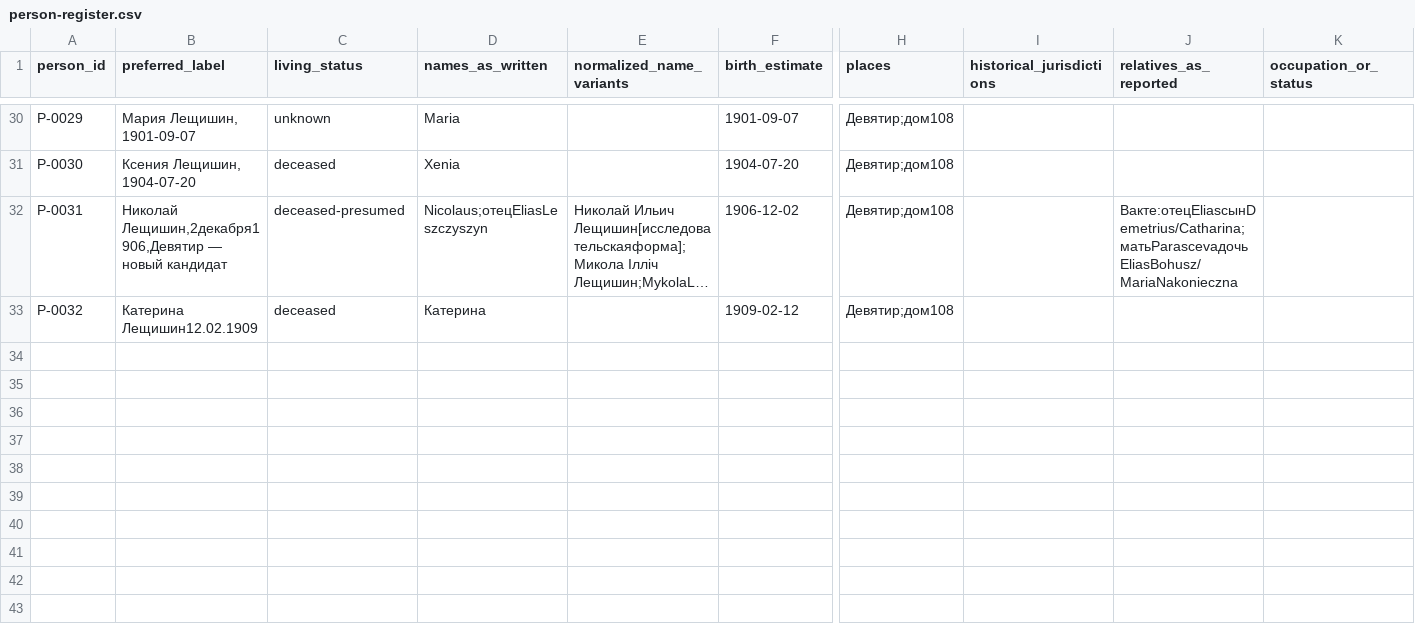
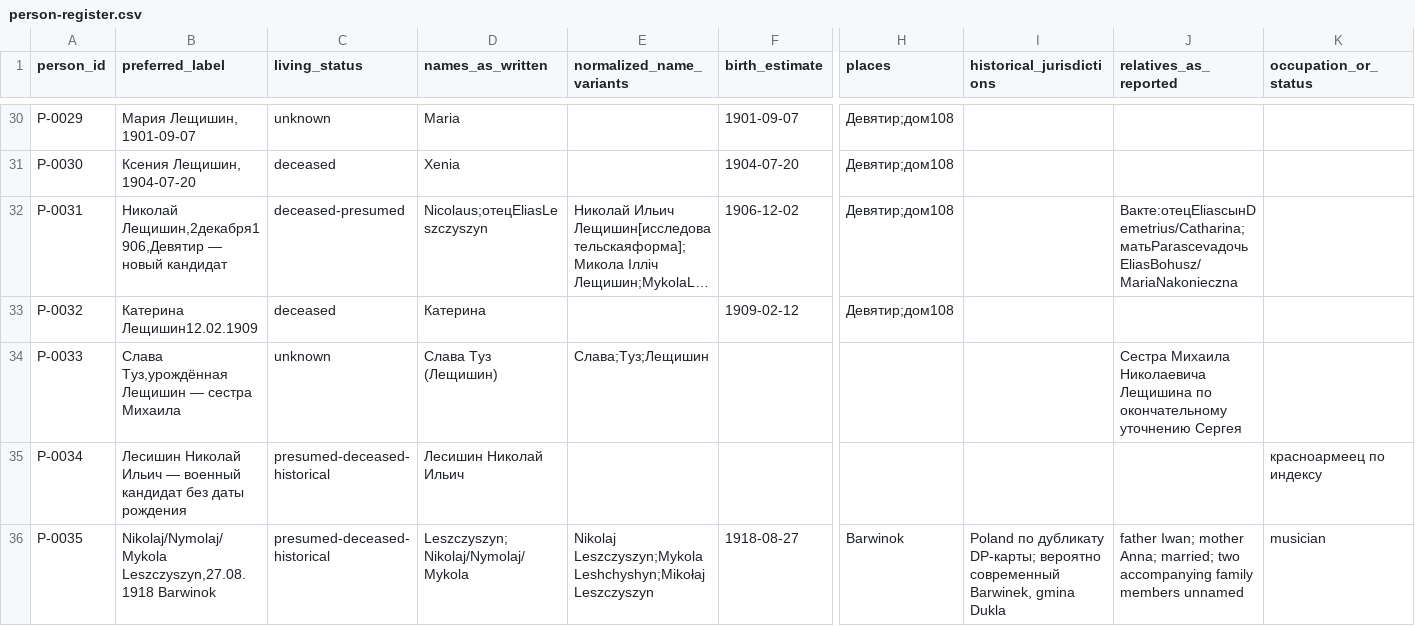
Before and after one commit to nazarovsa/family-tree, a CSV file: cases/nazarov-maternal/person-register.csv, drawn as a sheet; only a part is shown, gaps mark what is left out; long unchanged cells end in …; rows hold the shown columns only; the diff names each change by its address in the sheet, - before the commit and + after, or states it on an @@ line.

Commit message:
Expand maternal kinship research sources

```diff
--- a/cases/nazarov-maternal/person-register.csv
+++ b/cases/nazarov-maternal/person-register.csv
+row 34: P-0033 | Слава Туз,урождённая Лещишин — сестра Михаила | unknown | Слава Туз (Лещишин) | Слава;Туз;Лещишин |  |  |  | Сестра Михаила Николаевича Лещишина по окончательному уточнению Сергея
+row 35: P-0034 | Лесишин Николай Ильич — военный кандидат без даты рождения | presumed-deceased-historical | Лесишин Николай Ильич |  |  |  |  |  | красноармеец по индексу
+row 36: P-0035 | Nikolaj/Nymolaj/Mykola Leszczyszyn,27.08.1918 Barwinok | presumed-deceased-historical | Leszczyszyn; Nikolaj/Nymolaj/Mykola | Nikolaj Leszczyszyn;Mykola Leshchyshyn;Mikołaj Leszczyszyn | 1918-08-27 | Barwinok | Poland по дубликату DP-карты; вероятно современный Barwinek, gmina Dukla | father Iwan; mother Anna; married; two accompanying family members unnamed | musician
```
Also changed, not shown: cases/nazarov-maternal/claims-register.csv, cases/nazarov-maternal/relationship-register.csv, 37 other files.
